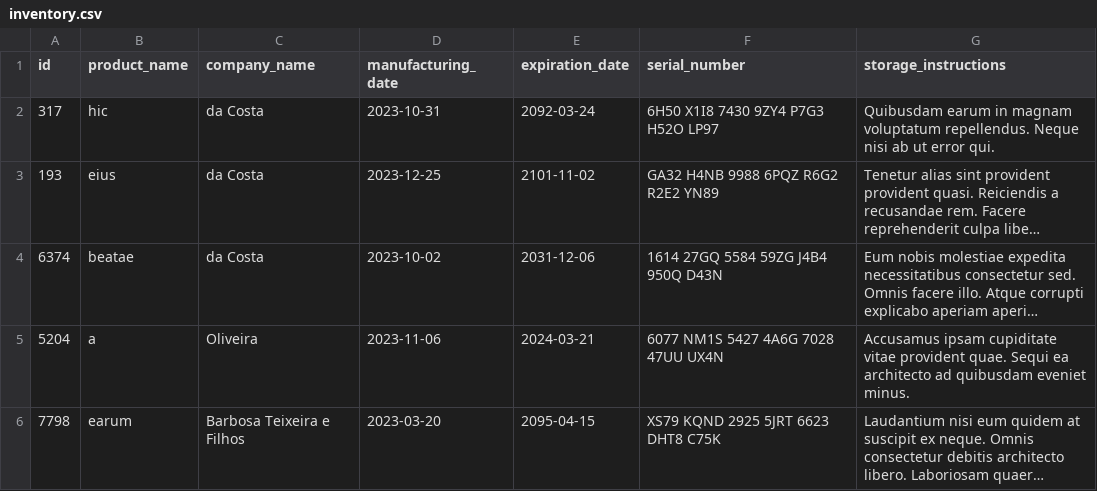
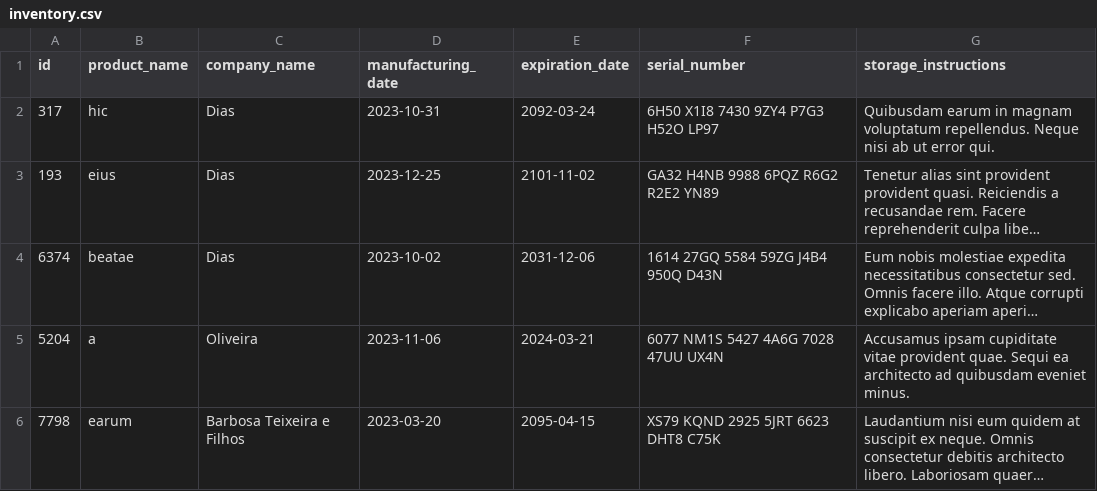
Before and after one commit to dopimentel/python-certification-project-inventory-report, a CSV file: inventory_report/data/inventory.csv, drawn as a sheet; long unchanged cells end in …; the diff names each change by its address in the sheet, - before the commit and + after, or states it on an @@ line.

Commit message:
req 6 Report Protocol

```diff
--- a/inventory_report/data/inventory.csv
+++ b/inventory_report/data/inventory.csv
-C2:C4 (company_name): da Costa
+C2:C4 (company_name): Dias
```
Also changed, not shown: 2 other files.
